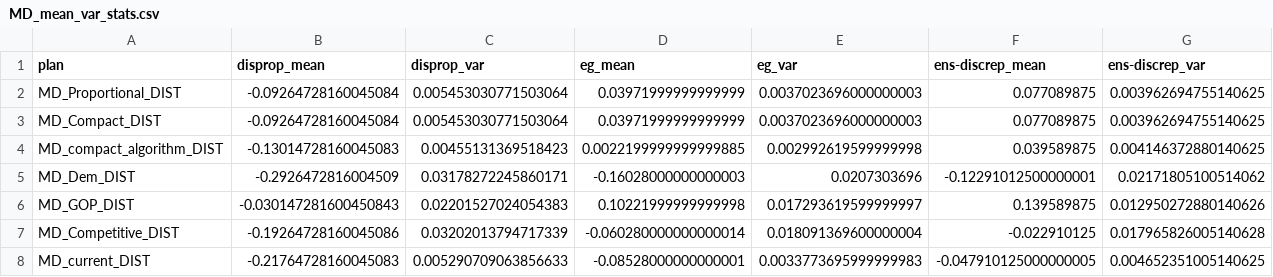
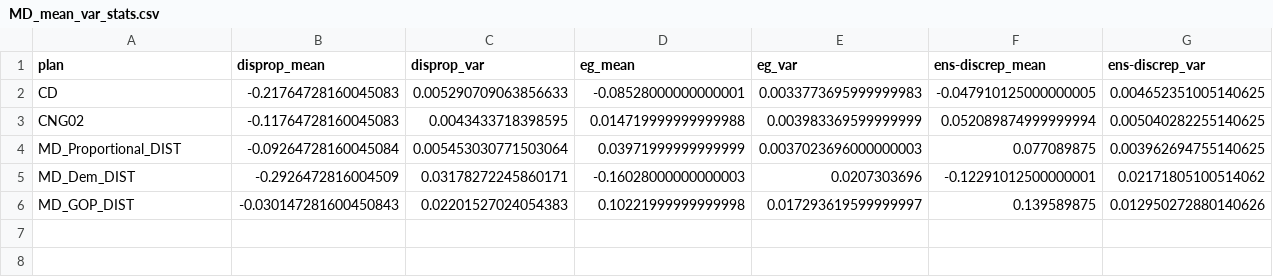
Before and after one commit to gabeschoenbach/Proportionality-Paper, a CSV file: outputs/MD/MD_mean_var_stats.csv, drawn as a sheet.

```diff
--- a/outputs/MD/MD_mean_var_stats.csv
+++ b/outputs/MD/MD_mean_var_stats.csv
@@ -1,8 +1,6 @@
 plan,disprop_mean,disprop_var,eg_mean,eg_var,ens-discrep_mean,ens-discrep_var
+CD,-0.21764728160045083,0.005290709063856633,-0.08528000000000001,0.0033773695999999983,-0.047910125000000005,0.004652351005140625
+CNG02,-0.11764728160045083,0.0043433718398595,0.014719999999999988,0.003983369599999999,0.052089874999999994,0.005040282255140625
 MD_Proportional_DIST,-0.09264728160045084,0.005453030771503064,0.03971999999999999,0.0037023696000000003,0.077089875,0.003962694755140625
-MD_Compact_DIST,-0.09264728160045084,0.005453030771503064,0.03971999999999999,0.0037023696000000003,0.077089875,0.003962694755140625
-MD_compact_algorithm_DIST,-0.13014728160045083,0.00455131369518423,0.0022199999999999885,0.002992619599999998,0.039589875,0.004146372880140625
 MD_Dem_DIST,-0.2926472816004509,0.03178272245860171,-0.16028000000000003,0.0207303696,-0.12291012500000001,0.02171805100514062
 MD_GOP_DIST,-0.030147281600450843,0.02201527024054383,0.10221999999999998,0.017293619599999997,0.139589875,0.012950272880140626
-MD_Competitive_DIST,-0.19264728160045086,0.03202013794717339,-0.060280000000000014,0.018091369600000004,-0.022910125,0.017965826005140628
-MD_current_DIST,-0.21764728160045083,0.005290709063856633,-0.08528000000000001,0.0033773695999999983,-0.047910125000000005,0.004652351005140625
```
Also changed, not shown: outputs/MA/MA_mean_var_stats.csv, outputs/NC/NC_mean_var_stats.csv, 12 other files.
